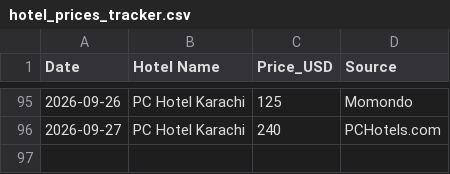
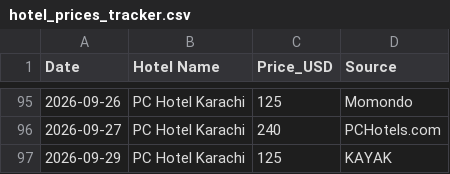
Before and after one commit to hyderwaqar199-afk/hotel-price-tracker, a CSV file: hotel_prices_tracker.csv, drawn as a sheet; only a part is shown, gaps mark what is left out.

```diff
--- a/hotel_prices_tracker.csv
+++ b/hotel_prices_tracker.csv
@@ -96 +96,2 @@ Date,Hotel Name,Price_USD,Source
 2026-09-27,PC Hotel Karachi,240,PCHotels.com
+2026-09-29,PC Hotel Karachi,125,KAYAK
```
